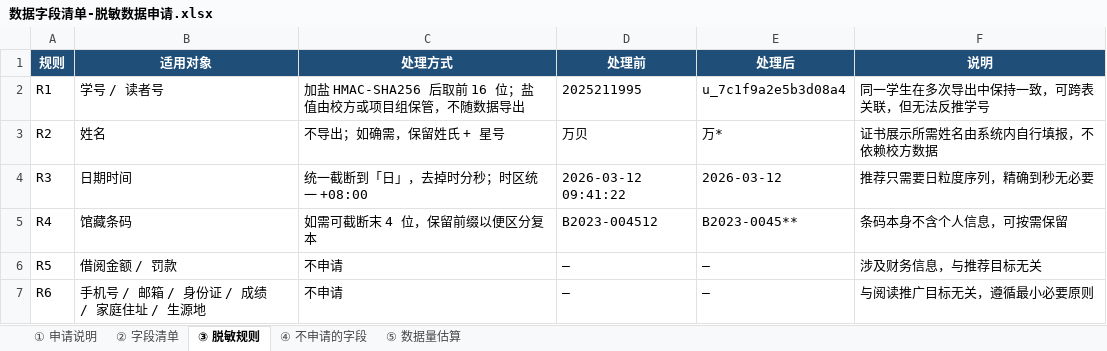
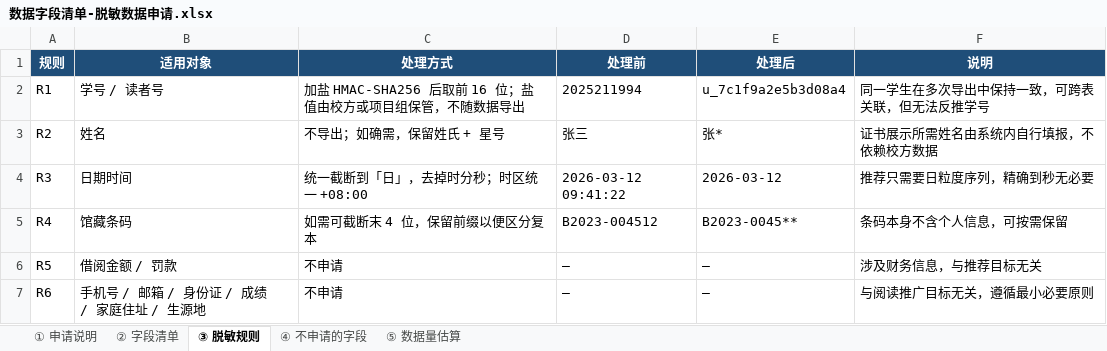
Before and after one commit to sumikko-Charlotte/Smart-Reading-Campus, an Excel workbook: docs/数据字段清单-脱敏数据申请.xlsx, sheet ③ 脱敏规则, drawn as a sheet; values as stored, in another font and other column widths than the file's, no borders; the diff names each change by its address in the sheet, - before the commit and + after, or states it on an @@ line.

```diff
--- a/docs/数据字段清单-脱敏数据申请.xlsx (sheet ③ 脱敏规则)
+++ b/docs/数据字段清单-脱敏数据申请.xlsx (sheet ③ 脱敏规则)
-D2 (处理前): 2025211995
+D2 (处理前): 2025211994
-D3 (处理前): 万贝
+D3 (处理前): 张三
-E3 (处理后): 万*
+E3 (处理后): 张*
```
Also changed, not shown: sheet ① 申请说明, 23 other files.
